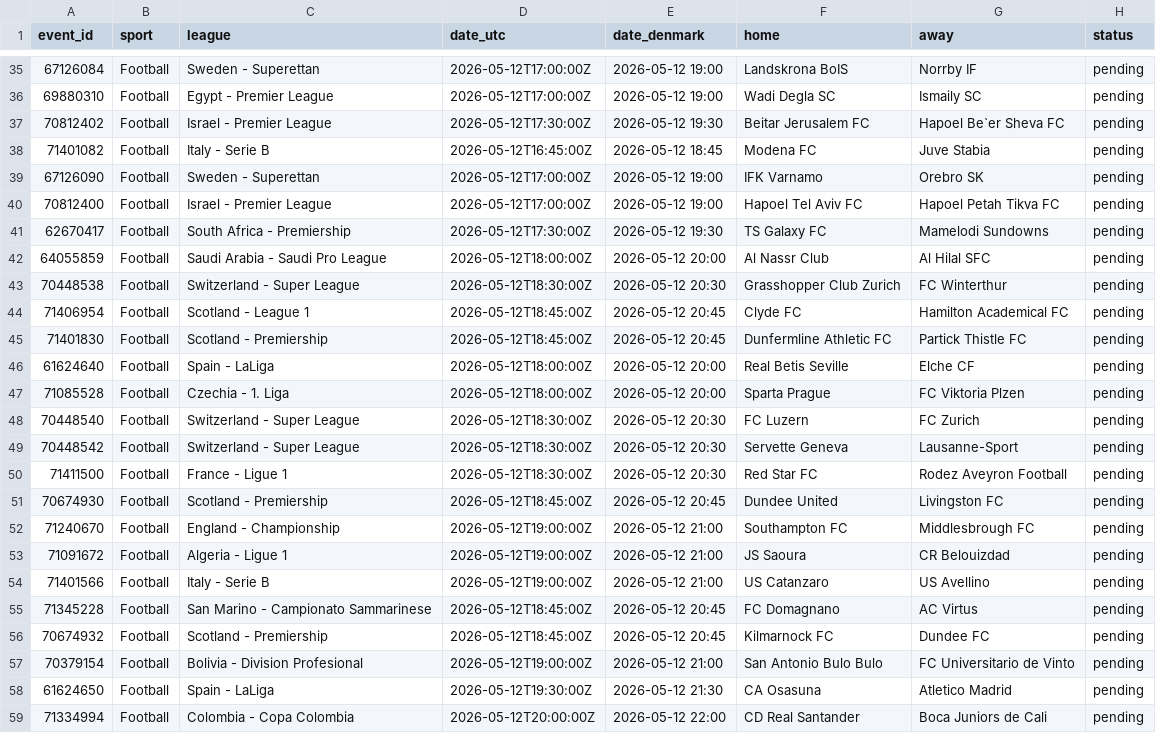
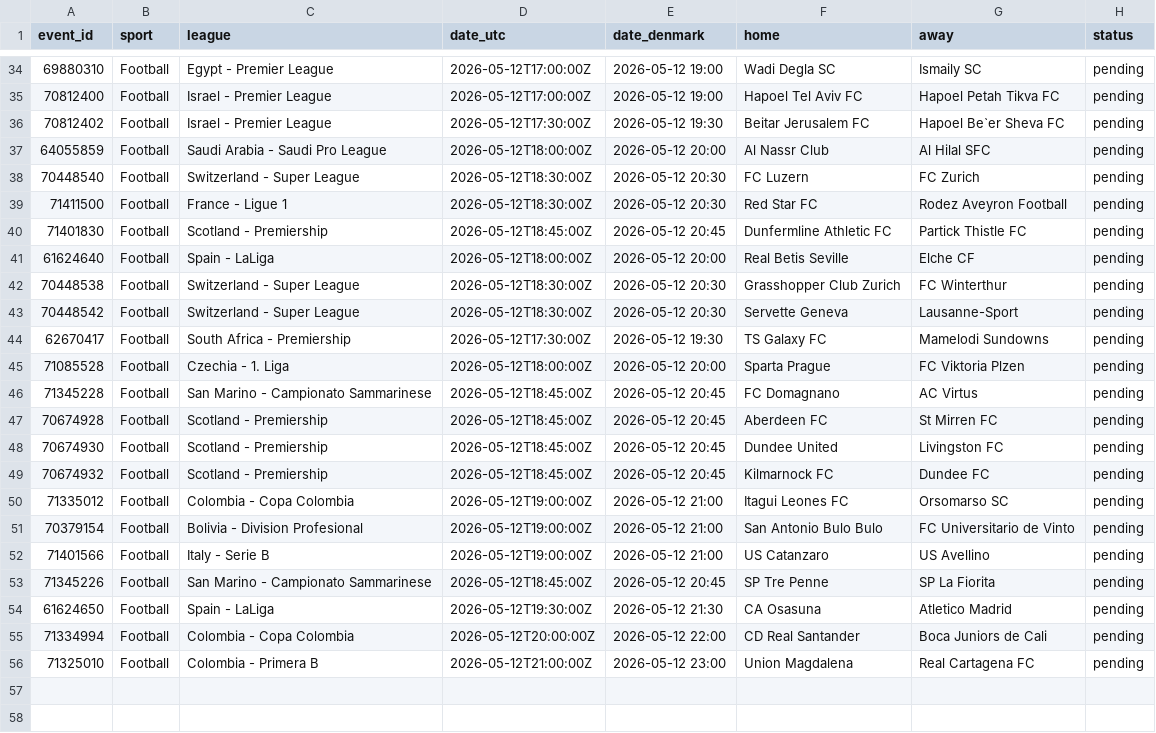
Before and after one commit to Bendecks/Odds-2, a CSV file: output/bet365/latest/bet365_today_events.csv, drawn as a sheet; only a part is shown, gaps mark what is left out; the shorter side is filled out with more unchanged rows; the diff covers the shown part only.

```diff
--- a/output/bet365/latest/bet365_today_events.csv
+++ b/output/bet365/latest/bet365_today_events.csv
@@ -35,24 +34,21 @@ event_id,sport,league,date_utc,date_denmark,home,away,status
-67126084,Football,Sweden - Superettan,2026-05-12T17:00:00Z,2026-05-12 19:00,Landskrona BoIS,Norrby IF,pending
 69880310,Football,Egypt - Premier League,2026-05-12T17:00:00Z,2026-05-12 19:00,Wadi Degla SC,Ismaily SC,pending
+70812400,Football,Israel - Premier League,2026-05-12T17:00:00Z,2026-05-12 19:00,Hapoel Tel Aviv FC,Hapoel Petah Tikva FC,pending
 70812402,Football,Israel - Premier League,2026-05-12T17:30:00Z,2026-05-12 19:30,Beitar Jerusalem FC,Hapoel Be`er Sheva FC,pending
-71401082,Football,Italy - Serie B,2026-05-12T16:45:00Z,2026-05-12 18:45,Modena FC,Juve Stabia,pending
-67126090,Football,Sweden - Superettan,2026-05-12T17:00:00Z,2026-05-12 19:00,IFK Varnamo,Orebro SK,pending
-70812400,Football,Israel - Premier League,2026-05-12T17:00:00Z,2026-05-12 19:00,Hapoel Tel Aviv FC,Hapoel Petah Tikva FC,pending
-62670417,Football,South Africa - Premiership,2026-05-12T17:30:00Z,2026-05-12 19:30,TS Galaxy FC,Mamelodi Sundowns,pending
 64055859,Football,Saudi Arabia - Saudi Pro League,2026-05-12T18:00:00Z,2026-05-12 20:00,Al Nassr Club,Al Hilal SFC,pending
-70448538,Football,Switzerland - Super League,2026-05-12T18:30:00Z,2026-05-12 20:30,Grasshopper Club Zurich,FC Winterthur,pending
-71406954,Football,Scotland - League 1,2026-05-12T18:45:00Z,2026-05-12 20:45,Clyde FC,Hamilton Academical FC,pending
+70448540,Football,Switzerland - Super League,2026-05-12T18:30:00Z,2026-05-12 20:30,FC Luzern,FC Zurich,pending
+71411500,Football,France - Ligue 1,2026-05-12T18:30:00Z,2026-05-12 20:30,Red Star FC,Rodez Aveyron Football,pending
 71401830,Football,Scotland - Premiership,2026-05-12T18:45:00Z,2026-05-12 20:45,Dunfermline Athletic FC,Partick Thistle FC,pending
 61624640,Football,Spain - LaLiga,2026-05-12T18:00:00Z,2026-05-12 20:00,Real Betis Seville,Elche CF,pending
+70448538,Football,Switzerland - Super League,2026-05-12T18:30:00Z,2026-05-12 20:30,Grasshopper Club Zurich,FC Winterthur,pending
+70448542,Football,Switzerland - Super League,2026-05-12T18:30:00Z,2026-05-12 20:30,Servette Geneva,Lausanne-Sport,pending
+62670417,Football,South Africa - Premiership,2026-05-12T17:30:00Z,2026-05-12 19:30,TS Galaxy FC,Mamelodi Sundowns,pending
 71085528,Football,Czechia - 1. Liga,2026-05-12T18:00:00Z,2026-05-12 20:00,Sparta Prague,FC Viktoria Plzen,pending
-70448540,Football,Switzerland - Super League,2026-05-12T18:30:00Z,2026-05-12 20:30,FC Luzern,FC Zurich,pending
-70448542,Football,Switzerland - Super League,2026-05-12T18:30:00Z,2026-05-12 20:30,Servette Geneva,Lausanne-Sport,pending
-71411500,Football,France - Ligue 1,2026-05-12T18:30:00Z,2026-05-12 20:30,Red Star FC,Rodez Aveyron Football,pending
+71345228,Football,San Marino - Campionato Sammarinese,2026-05-12T18:45:00Z,2026-05-12 20:45,FC Domagnano,AC Virtus,pending
+70674928,Football,Scotland - Premiership,2026-05-12T18:45:00Z,2026-05-12 20:45,Aberdeen FC,St Mirren FC,pending
 70674930,Football,Scotland - Premiership,2026-05-12T18:45:00Z,2026-05-12 20:45,Dundee United,Livingston FC,pending
-71240670,Football,England - Championship,2026-05-12T19:00:00Z,2026-05-12 21:00,Southampton FC,Middlesbrough FC,pending
-71091672,Football,Algeria - Ligue 1,2026-05-12T19:00:00Z,2026-05-12 21:00,JS Saoura,CR Belouizdad,pending
+70674932,Football,Scotland - Premiership,2026-05-12T18:45:00Z,2026-05-12 20:45,Kilmarnock FC,Dundee FC,pending
+71335012,Football,Colombia - Copa Colombia,2026-05-12T19:00:00Z,2026-05-12 21:00,Itagui Leones FC,Orsomarso SC,pending
+70379154,Football,Bolivia - Division Profesional,2026-05-12T19:00:00Z,2026-05-12 21:00,San Antonio Bulo Bulo,FC Universitario de Vinto,pending
 71401566,Football,Italy - Serie B,2026-05-12T19:00:00Z,2026-05-12 21:00,US Catanzaro,US Avellino,pending
-71345228,Football,San Marino - Campionato Sammarinese,2026-05-12T18:45:00Z,2026-05-12 20:45,FC Domagnano,AC Virtus,pending
-70674932,Football,Scotland - Premiership,2026-05-12T18:45:00Z,2026-05-12 20:45,Kilmarnock FC,Dundee FC,pending
-70379154,Football,Bolivia - Division Profesional,2026-05-12T19:00:00Z,2026-05-12 21:00,San Antonio Bulo Bulo,FC Universitario de Vinto,pending
+71345226,Football,San Marino - Campionato Sammarinese,2026-05-12T18:45:00Z,2026-05-12 20:45,SP Tre Penne,SP La Fiorita,pending
 61624650,Football,Spain - LaLiga,2026-05-12T19:30:00Z,2026-05-12 21:30,CA Osasuna,Atletico Madrid,pending
```
Also changed, not shown: 1 added row, 3 removed rows and 16 moved rows elsewhere in this file, output/bet365/latest/bet365_today_rate_limit_headers.csv, 12 other files.
